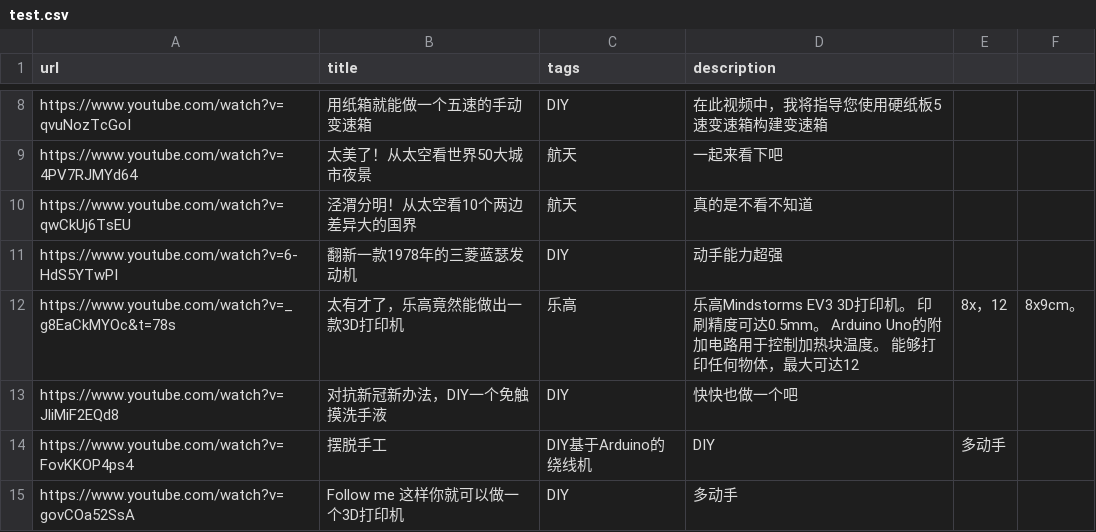
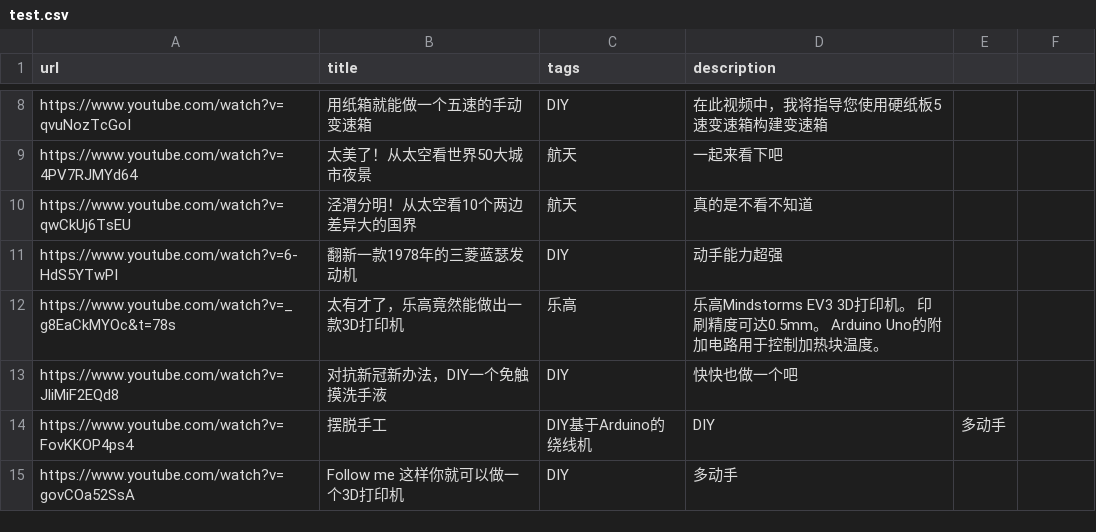
Before and after one commit to 478964147/videoman, a CSV file: test.csv, drawn as a sheet; only a part is shown, gaps mark what is left out.

Commit message:
Update test.csv

```diff
--- a/test.csv
+++ b/test.csv
@@ -11,3 +11,3 @@ https://www.youtube.com/watch?v=qwCkUj6TsEU,泾渭分明！从太空看10个两
 https://www.youtube.com/watch?v=6-HdS5YTwPI,翻新一款1978年的三菱蓝瑟发动机,DIY,动手能力超强
-https://www.youtube.com/watch?v=_g8EaCkMYOc&t=78s,太有才了，乐高竟然能做出一款3D打印机,乐高,乐高Mindstorms EV3 3D打印机。 印刷精度可达0.5mm。 Arduino Uno的附加电路用于控制加热块温度。 能够打印任何物体，最大可达12,8x，12,8x9cm。
+https://www.youtube.com/watch?v=_g8EaCkMYOc&t=78s,太有才了，乐高竟然能做出一款3D打印机,乐高,乐高Mindstorms EV3 3D打印机。 印刷精度可达0.5mm。 Arduino Uno的附加电路用于控制加热块温度。
 https://www.youtube.com/watch?v=JliMiF2EQd8,对抗新冠新办法，DIY一个免触摸洗手液,DIY,快快也做一个吧
```
